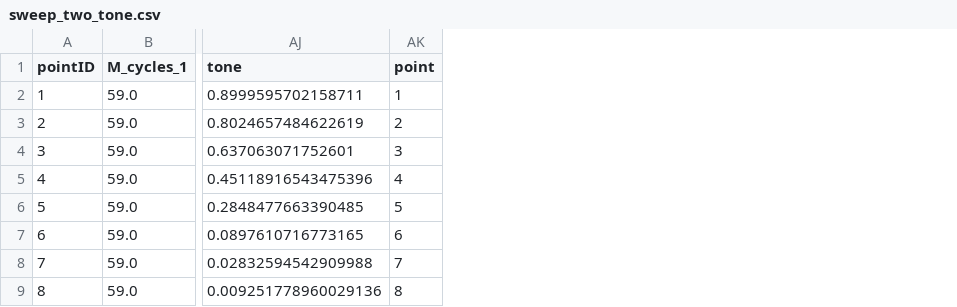
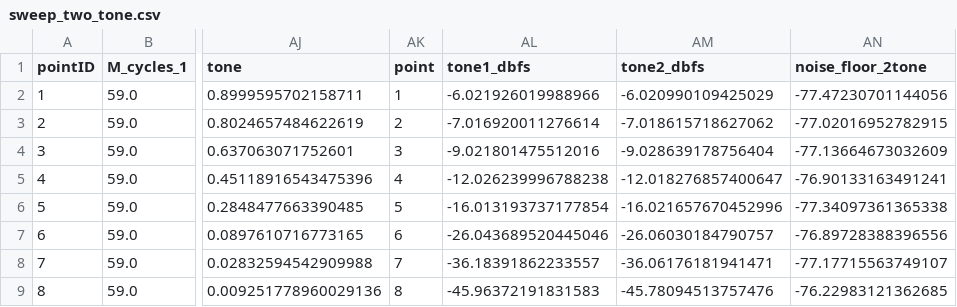
Before and after one commit to lewisMW/agriculture-SoC, a CSV file: analog/maestro_pipeline/data/exports/2026-11-16_1600_two_tone/sweep_two_tone.csv, drawn as a sheet; only a part is shown, gaps mark what is left out; the diff names each change by its address in the sheet, - before the commit and + after, or states it on an @@ line.

```diff
--- a/analog/maestro_pipeline/data/exports/2026-11-16_1600_two_tone/sweep_two_tone.csv
+++ b/analog/maestro_pipeline/data/exports/2026-11-16_1600_two_tone/sweep_two_tone.csv
+column AL (tone1_dbfs), rows 2-9: -6.021926019988966 | -7.016920011276614 | -9.021801475512016 | -12.026239996788238 | -16.013193737177854 | -26.043689520445046 | -36.18391862233557 | -45.96372191831583
+column AM (tone2_dbfs), rows 2-9: -6.020990109425029 | -7.018615718627062 | -9.028639178756404 | -12.018276857400647 | -16.021657670452996 | -26.06030184790757 | -36.06176181941471 | -45.78094513757476
+column AN (noise_floor_2tone), rows 2-9: -77.47230701144056 | -77.02016952782915 | -77.13664673032609 | -76.90133163491241 | -77.34097361365338 | -76.89728388396556 | -77.17715563749107 | -76.22983121362685
```
Also changed, not shown: analog/maestro_pipeline/data/exports/2026-11-16_1340_fft/sweep_fft.csv, analog/maestro_pipeline/data/exports/2026-11-16_1415_fft/sweep_fft.csv, 11 other files.
